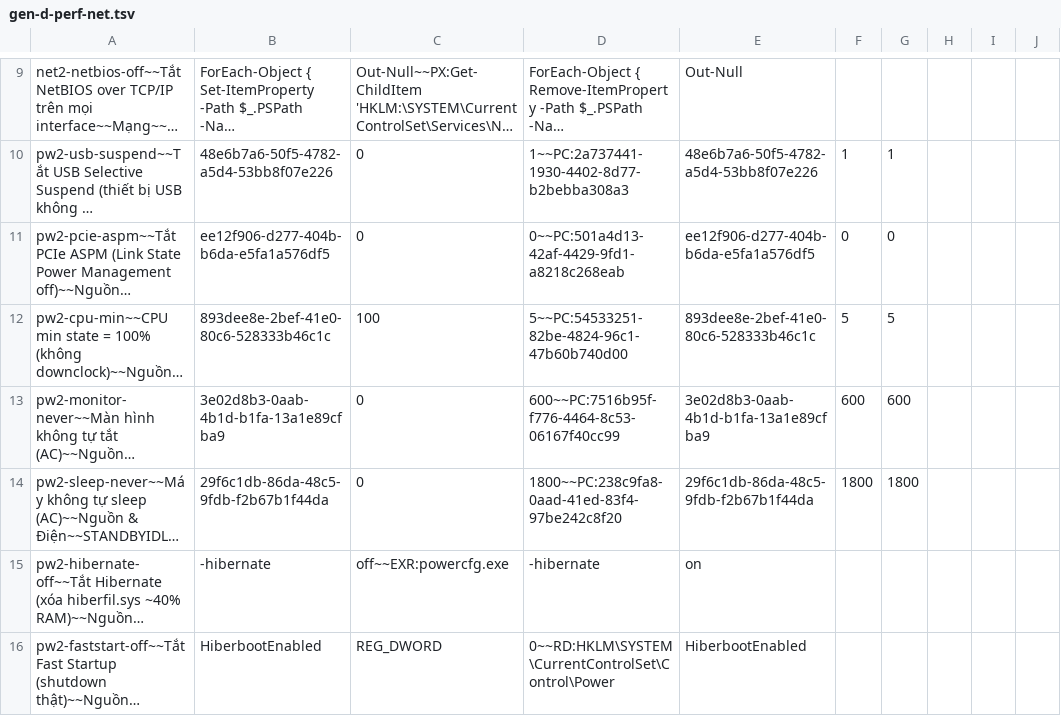
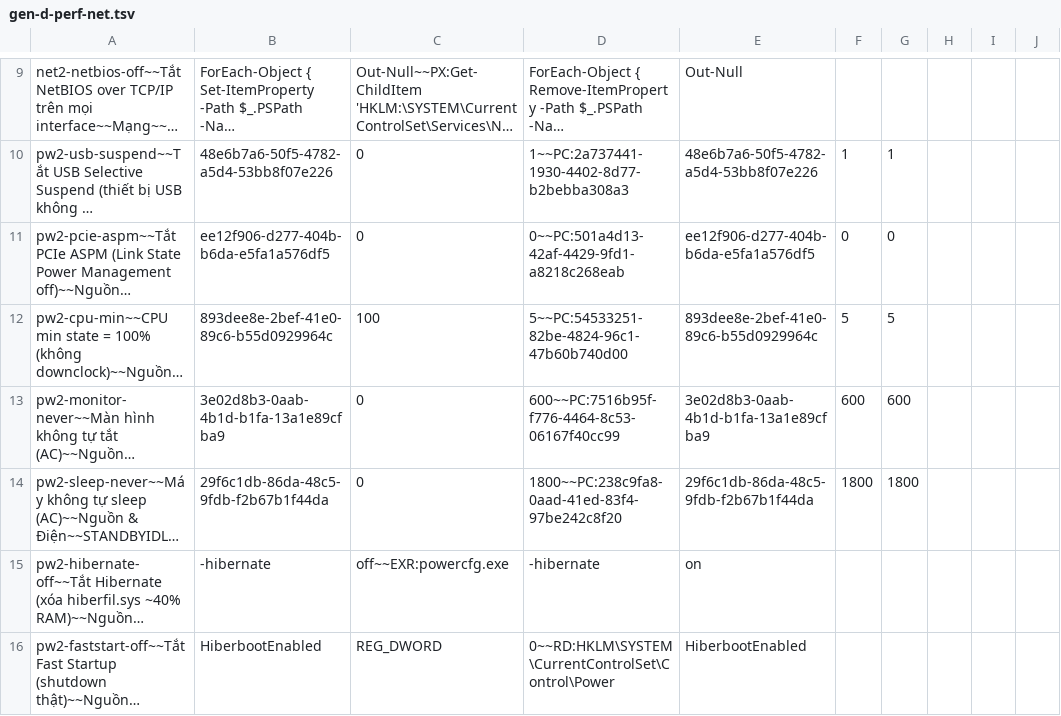
Before and after one commit to victoryvpsvn-star/nexus-optimizer, a TSV file: nexus-go/data/gen-d-perf-net.tsv, drawn as a sheet; only a part is shown, gaps mark what is left out; long unchanged cells end in …; the diff names each change by its address in the sheet, - before the commit and + after, or states it on an @@ line.

```diff
--- a/nexus-go/data/gen-d-perf-net.tsv
+++ b/nexus-go/data/gen-d-perf-net.tsv
-B12: 893dee8e-2bef-41e0-80c6-528333b46c1c
+B12: 893dee8e-2bef-41e0-89c6-b55d0929964c
-E12: 893dee8e-2bef-41e0-80c6-528333b46c1c
+E12: 893dee8e-2bef-41e0-89c6-b55d0929964c
```
Also changed, not shown: 18 other files.
